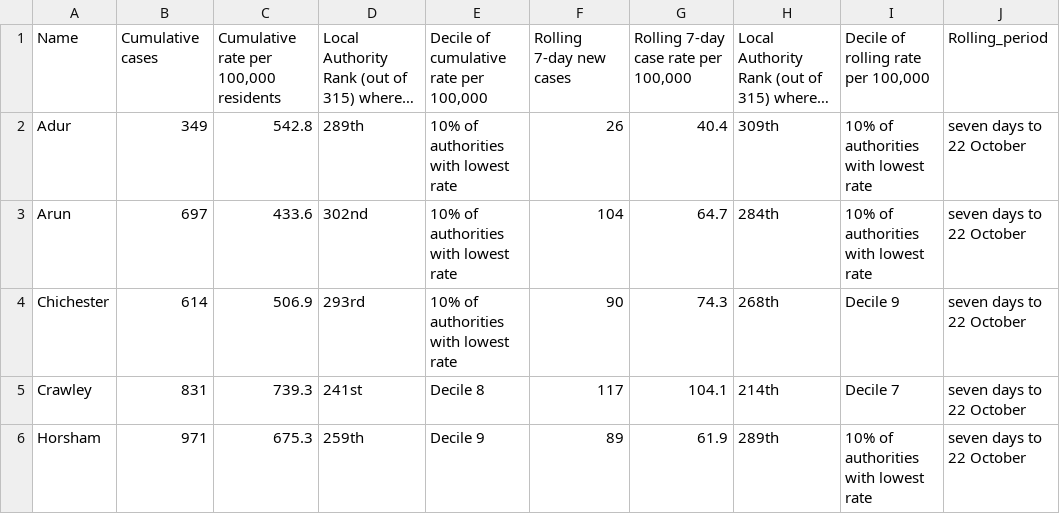
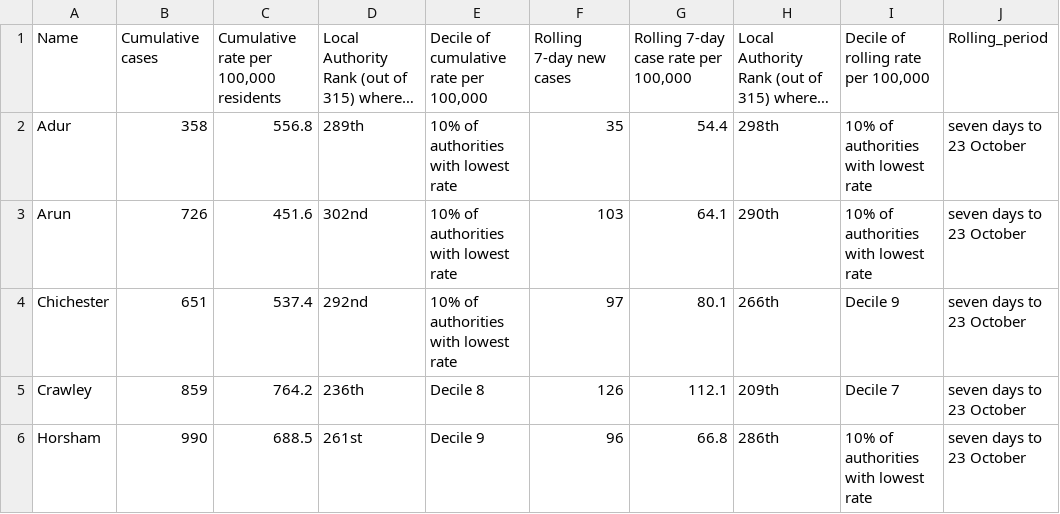
Before and after one commit to psychty/wsx_covid_datapack_public, a CSV file: Outputs/ltla_rate_wsx.csv, drawn as a sheet; only a part is shown; long unchanged cells end in …; the diff covers the shown part only; the diff names each change by its address in the sheet, - before the commit and + after, or states it on an @@ line.

```diff
--- a/Outputs/ltla_rate_wsx.csv
+++ b/Outputs/ltla_rate_wsx.csv
-B2: 349
+B2: 358
-C2: 542.8
+C2: 556.8
-F2: 26
+F2: 35
-G2: 40.4
+G2: 54.4
-H2: 309th
+H2: 298th
-J2:J6: seven days to 22 October
+J2:J6: seven days to 23 October
-B3: 697
+B3: 726
-C3: 433.6
+C3: 451.6
-F3: 104
+F3: 103
-G3: 64.7
+G3: 64.1
-H3: 284th
+H3: 290th
-B4: 614
+B4: 651
-C4: 506.9
+C4: 537.4
-D4: 293rd
+D4: 292nd
-F4: 90
+F4: 97
-G4: 74.3
+G4: 80.1
-H4: 268th
+H4: 266th
-B5: 831
+B5: 859
-C5: 739.3
+C5: 764.2
-D5: 241st
+D5: 236th
-F5: 117
+F5: 126
-G5: 104.1
+G5: 112.1
-H5: 214th
+H5: 209th
-B6: 971
+B6: 990
-C6: 675.3
+C6: 688.5
-D6: 259th
+D6: 261st
-F6: 89
+F6: 96
-G6: 61.9
+G6: 66.8
-H6: 289th
+H6: 286th
```
Also changed, not shown: 20 edited cells elsewhere in this file, Outputs/utla_rate_wsx.csv, 41 other files.
